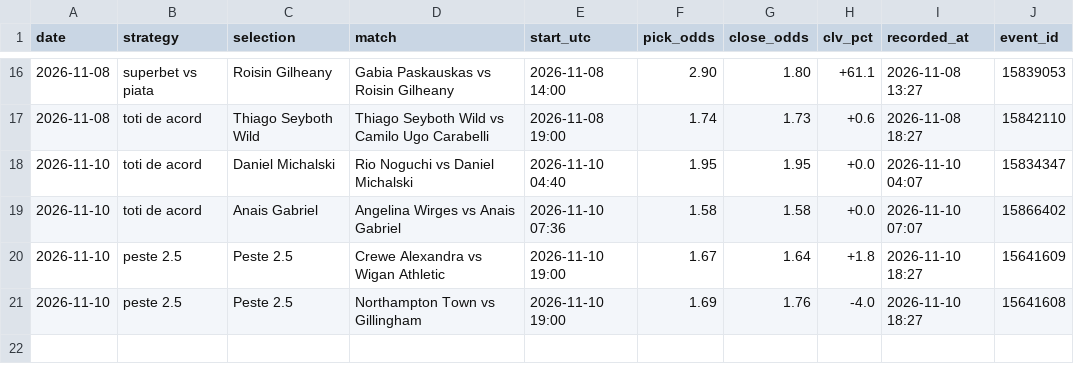
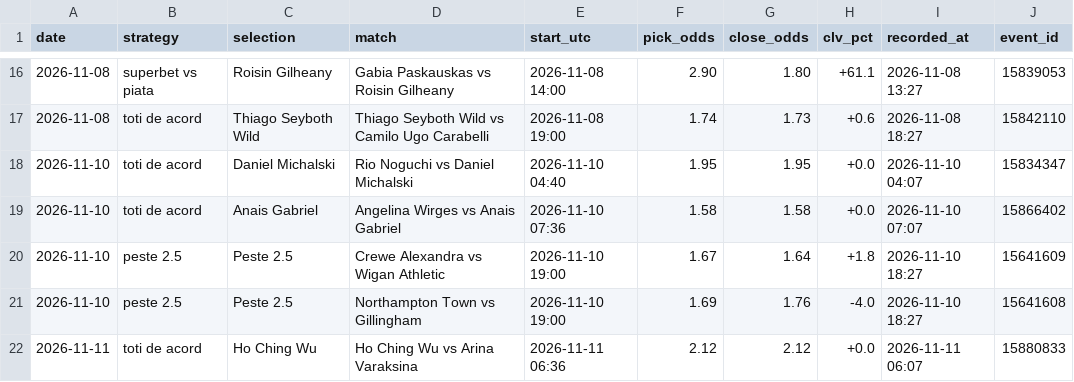
Before and after one commit to andrei0182/live, a CSV file: data/clv_log.csv, drawn as a sheet; only a part is shown, gaps mark what is left out; the diff names each change by its address in the sheet, - before the commit and + after, or states it on an @@ line.

```diff
--- a/data/clv_log.csv
+++ b/data/clv_log.csv
+row 22: 2026-11-11 | toti de acord | Ho Ching Wu | Ho Ching Wu vs Arina Varaksina | 2026-11-11 06:36 | 2.12 | 2.12 | +0.0 | 2026-11-11 06:07 | 15880833
```
